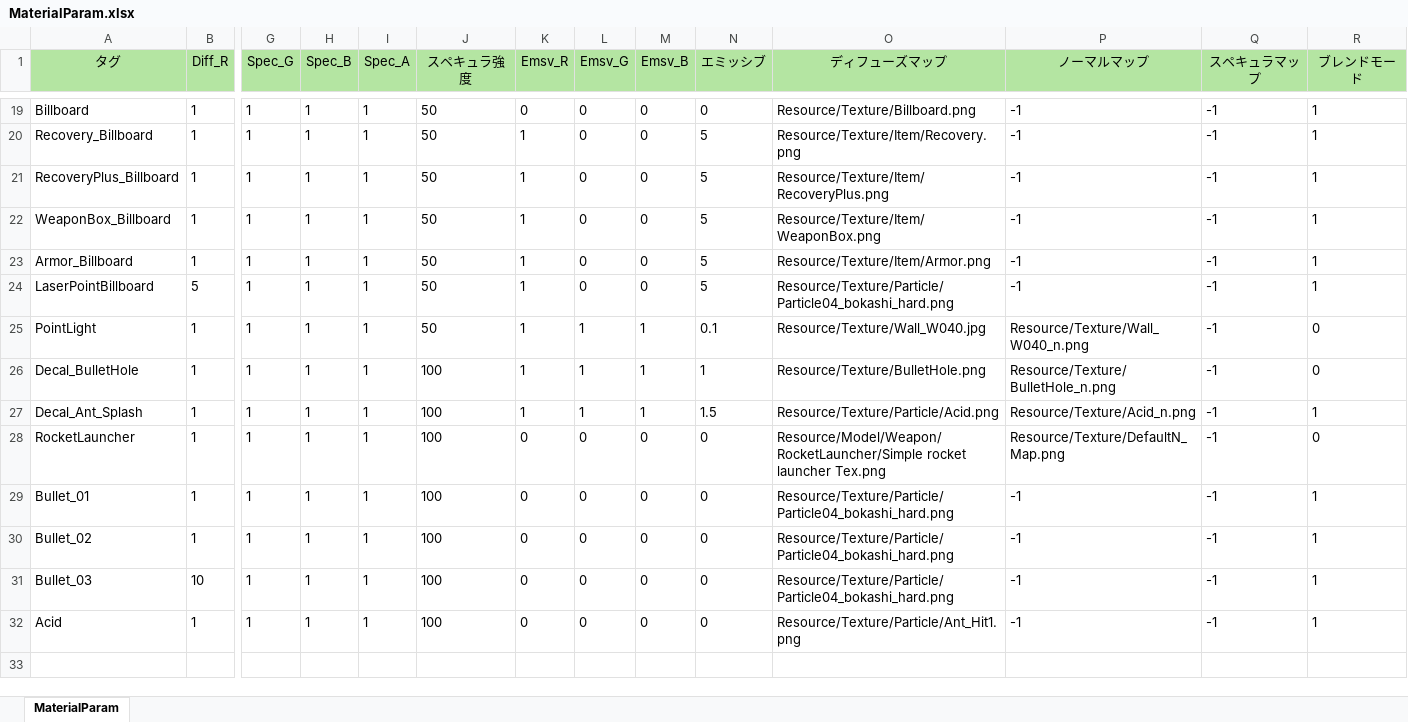
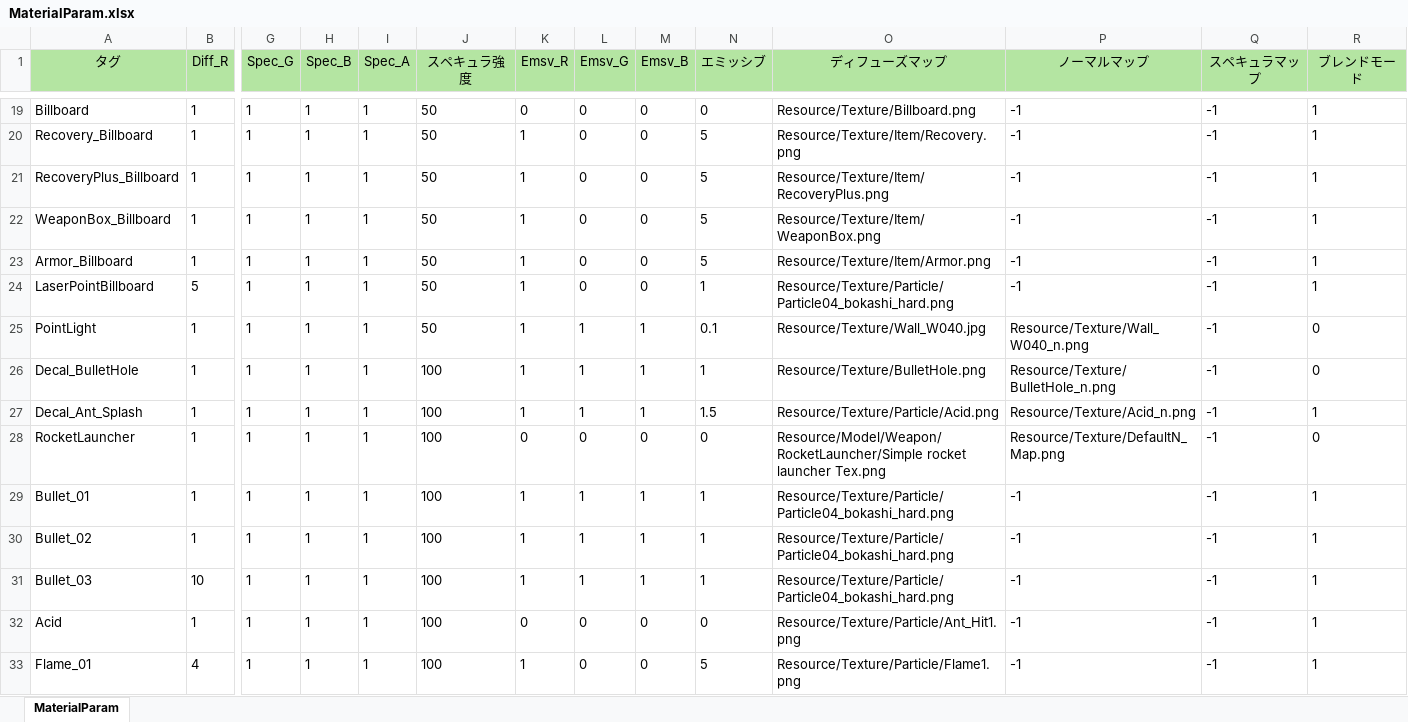
Before and after one commit to Nanoka64/EarthDefenseBattleLine, an Excel workbook: DX11MyEngine/Resource/Excel_Param/MaterialParam.xlsx, sheet MaterialParam, drawn as a sheet; only a part is shown, gaps mark what is left out; values as stored, in another font and other column widths than the file's, no borders; rows hold the shown columns only; the diff names each change by its address in the sheet, - before the commit and + after, or states it on an @@ line.

```diff
--- a/DX11MyEngine/Resource/Excel_Param/MaterialParam.xlsx (sheet MaterialParam)
+++ b/DX11MyEngine/Resource/Excel_Param/MaterialParam.xlsx (sheet MaterialParam)
-N24 (エミッシブ): 5
+N24 (エミッシブ): 1
-K29:K31 (Emsv_R): 0
+K29:K31 (Emsv_R): 1
-L29:L31 (Emsv_G): 0
+L29:L31 (Emsv_G): 1
-M29:M31 (Emsv_B): 0
+M29:M31 (Emsv_B): 1
-N29:N31 (エミッシブ): 0
+N29:N31 (エミッシブ): 1
+row 33: Flame_01 | 4 | 1 | 1 | 1 | 100 | 1 | 0 | 0 | 5 | Resource/Texture/Particle/Flame1.png | -1 | -1 | 1
```
Also changed, not shown: 23 other files.
